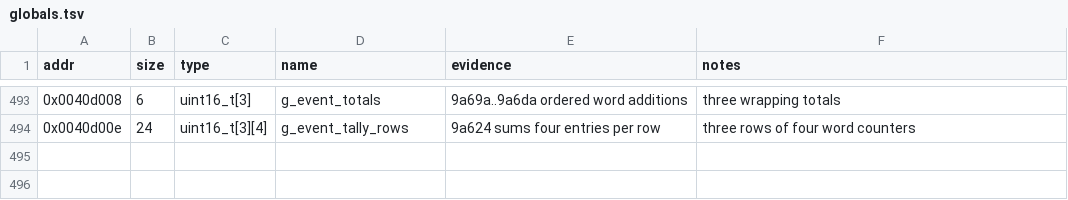
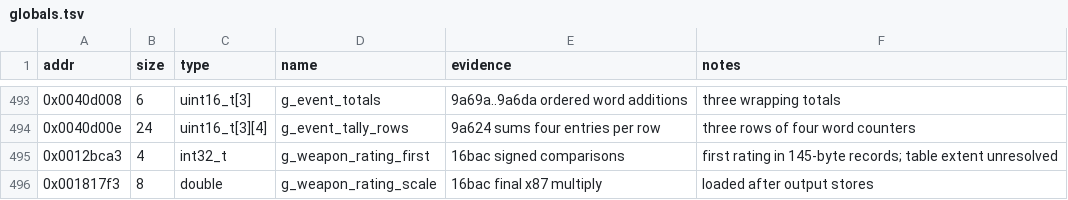
Before and after one commit to Grumbel/ef2000-port, a TSV file: decomp/symbols/globals.tsv, drawn as a sheet; only a part is shown, gaps mark what is left out; the diff names each change by its address in the sheet, - before the commit and + after, or states it on an @@ line.

```diff
--- a/decomp/symbols/globals.tsv
+++ b/decomp/symbols/globals.tsv
+row 495: 0x0012bca3 | 4 | int32_t | g_weapon_rating_first | 16bac signed comparisons | first rating in 145-byte records; table extent unresolved
+row 496: 0x001817f3 | 8 | double | g_weapon_rating_scale | 16bac final x87 multiply | loaded after output stores
```
Also changed, not shown: decomp/symbols/signatures.tsv, 5 other files.
